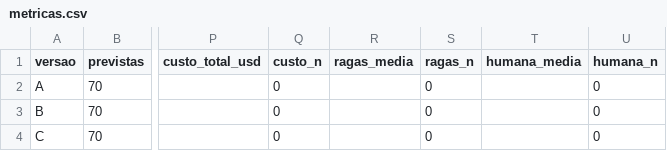
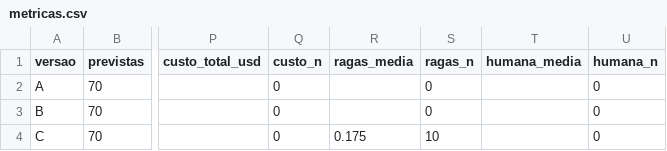
Before and after one commit to ZanonDeAndrade/IA2, a CSV file: trabalho-2/evaluation/results/qwen3-70/metricas.csv, drawn as a sheet; only a part is shown, gaps mark what is left out; the diff names each change by its address in the sheet, - before the commit and + after, or states it on an @@ line.

```diff
--- a/trabalho-2/evaluation/results/qwen3-70/metricas.csv
+++ b/trabalho-2/evaluation/results/qwen3-70/metricas.csv
-R4 (ragas_media): (empty)
+R4 (ragas_media): 0.175
-S4 (ragas_n): 0
+S4 (ragas_n): 10
```
Also changed, not shown: trabalho-2/evaluation/results/qwen3-70/por_posicao.csv, 10 other files.
